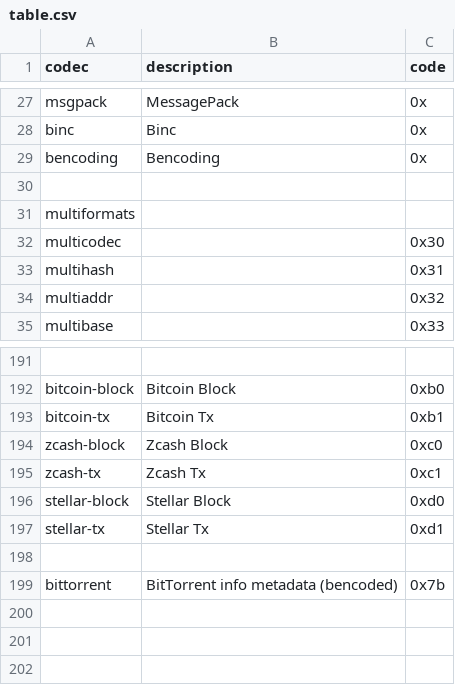
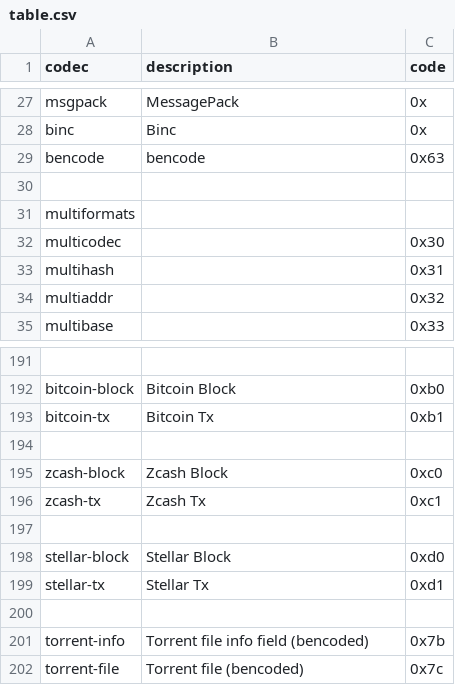
Before and after one commit to multiformats/multicodec, a CSV file: table.csv, drawn as a sheet; only a part is shown, gaps mark what is left out.

Commit message:
feat: update torrent + bencode codes

```diff
--- a/table.csv
+++ b/table.csv
@@ -28,3 +28,3 @@ msgpack,            MessagePack,              0x
 binc,               Binc,                     0x
-bencoding,          Bencoding,                0x
+bencode,            bencode,                  0x63
 
@@ -193,4 +193,6 @@ bitcoin-block,        Bitcoin Block,                                    0xb0
 bitcoin-tx,           Bitcoin Tx,                                       0xb1
+
 zcash-block,          Zcash Block,                                      0xc0
 zcash-tx,             Zcash Tx,                                         0xc1
+
 stellar-block,        Stellar Block,                                    0xd0
@@ -198,2 +200,3 @@ stellar-tx,           Stellar Tx,                                       0xd1
 
-bittorrent,           BitTorrent info metadata (bencoded),              0x7b
+torrent-info,         Torrent file info field (bencoded),               0x7b
+torrent-file,         Torrent file (bencoded),                          0x7c
```
